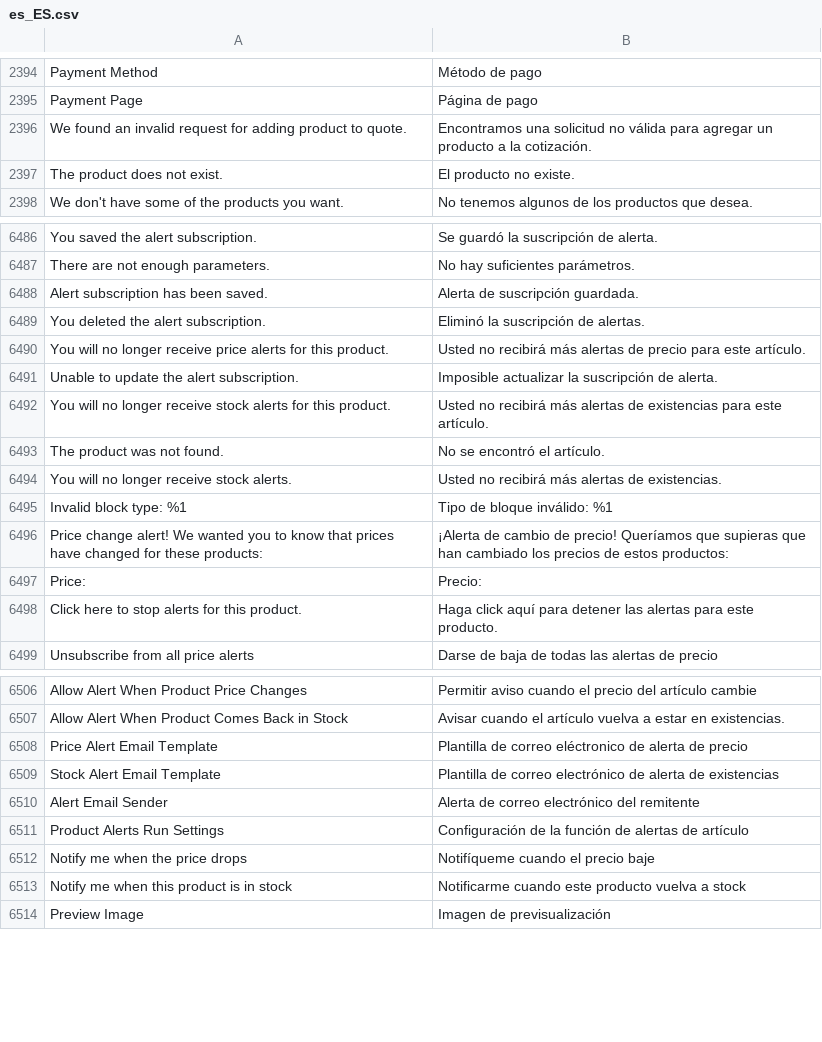
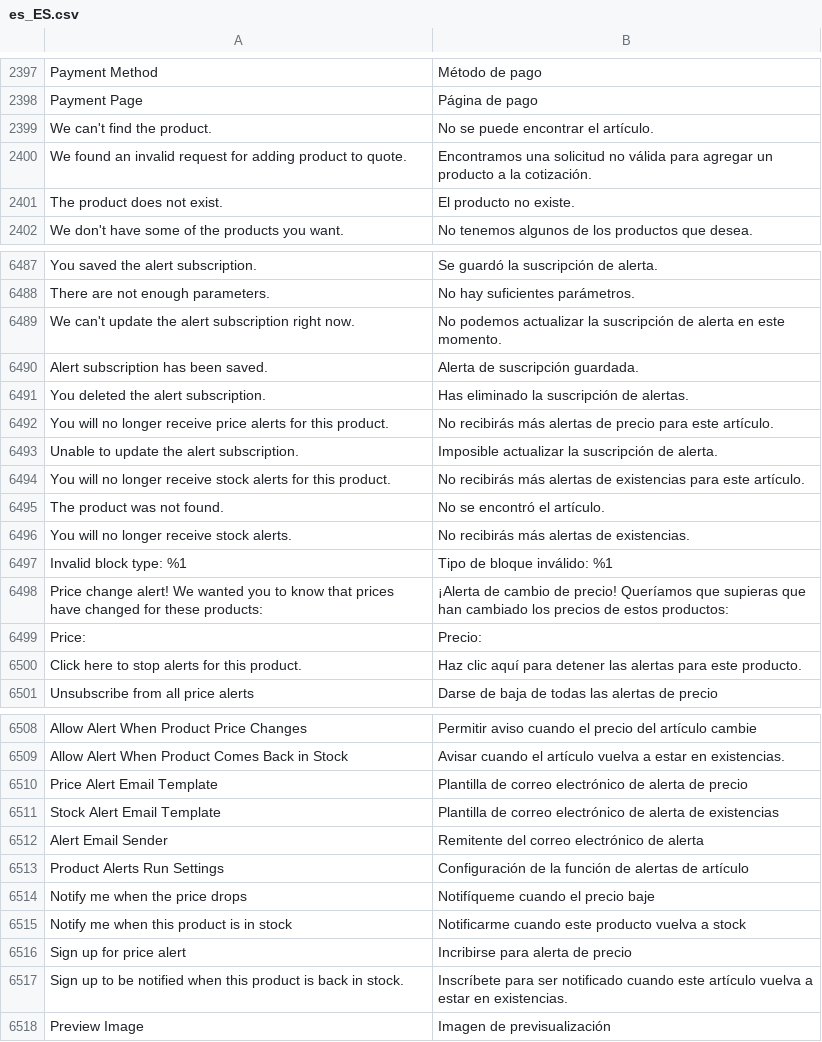
Before and after one commit to magento-l10n/language-es_ES, a CSV file: es_ES.csv, drawn as a sheet; only a part is shown, gaps mark what is left out; addresses are those after the commit; the diff covers the shown part only; the diff names each change by its address in the sheet, - before the commit and + after, or states it on an @@ line.

Commit message:
Updating translations from Crowdin.

```diff
--- a/es_ES.csv
+++ b/es_ES.csv
+row 2399: We can't find the product. | No se puede encontrar el artículo.
+row 6489: We can't update the alert subscription right now. | No podemos actualizar la suscripción de alerta en este momento.
-B6491: Eliminó la suscripción de alertas.
+B6491: Has eliminado la suscripción de alertas.
-B6492: Usted no recibirá más alertas…
+B6492: No recibirás más alertas…
-B6494: Usted no recibirá más alertas…
+B6494: No recibirás más alertas…
-B6496: Usted no recibirá más alertas de existencias.
+B6496: No recibirás más alertas de existencias.
-B6500: Haga click aquí para…
+B6500: Haz clic aquí para…
-B6510: …de correo eléctronico de alerta…
+B6510: …de correo electrónico de alerta…
-B6512: Alerta de correo electrónico del remitente
+B6512: Remitente del correo electrónico de alerta
+row 6516: Sign up for price alert | Incribirse para alerta de precio
+row 6517: Sign up to be notified when this product is back in stock. | Inscríbete para ser notificado cuando este artículo vuelva a estar en existencias.
```
Also changed, not shown: 2 added rows, 5 removed rows, 1 moved row and 5 edited cells elsewhere in this file, 1 other file.
